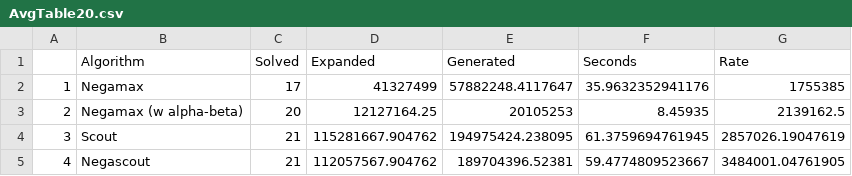
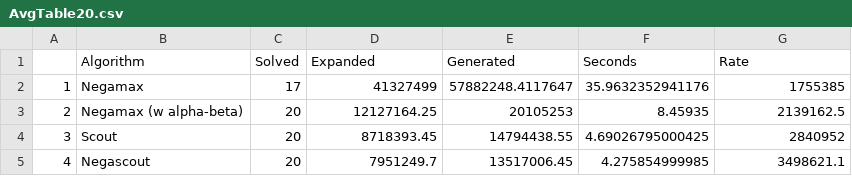
Before and after one commit to djpg98/proyecto-2-ci5437, a CSV file: Results/AvgTable20.csv, drawn as a sheet.

Commit message:
Table correction

```diff
--- a/Results/AvgTable20.csv
+++ b/Results/AvgTable20.csv
@@ -3,3 +3,3 @@
 "2","Negamax (w alpha-beta)",20,12127164.25,20105253,8.45935,2139162.5
-"3","Scout",21,115281667.904762,194975424.238095,61.3759694761945,2857026.19047619
-"4","Negascout",21,112057567.904762,189704396.52381,59.4774809523667,3484001.04761905
+"3","Scout",20,8718393.45,14794438.55,4.69026795000425,2840952
+"4","Negascout",20,7951249.7,13517006.45,4.275854999985,3498621.1
```
Also changed, not shown: Results/AvgTable17.csv, 1 other file.
